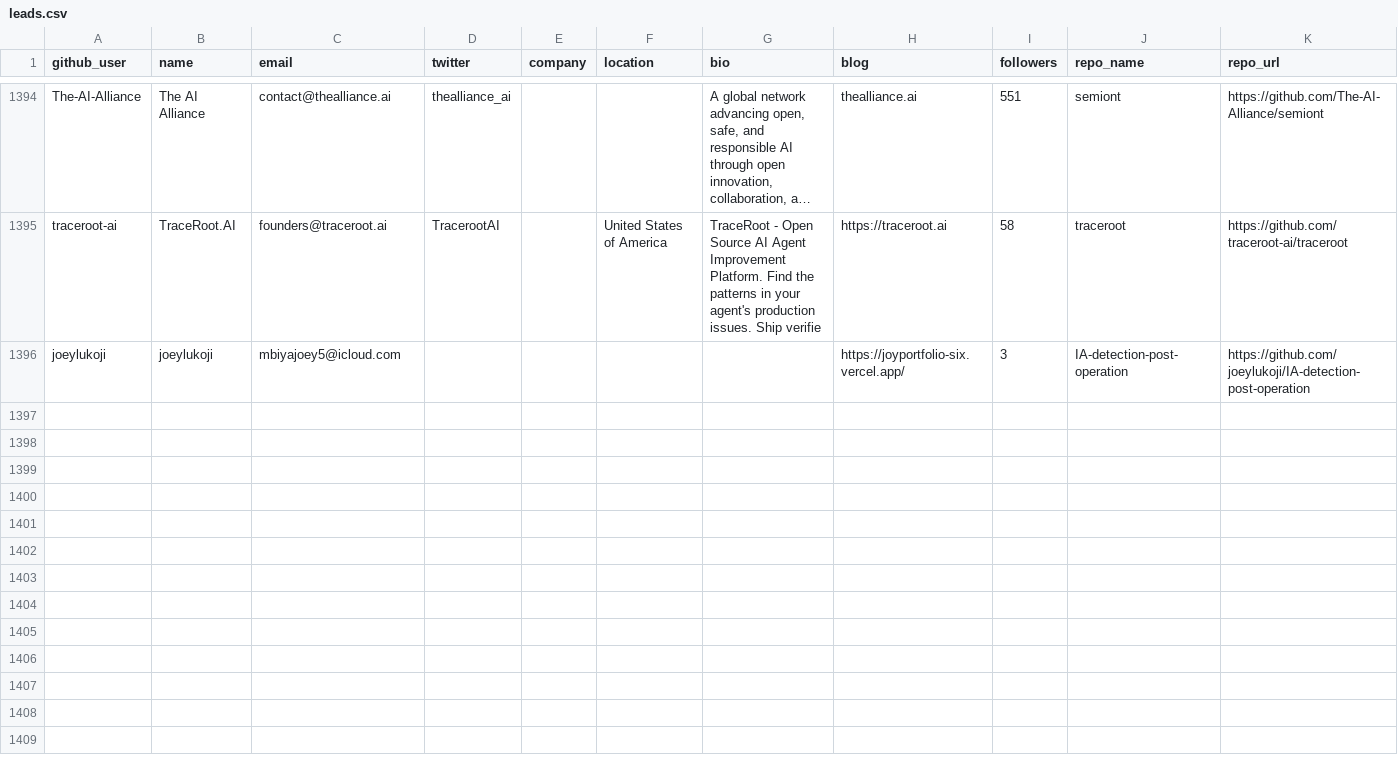
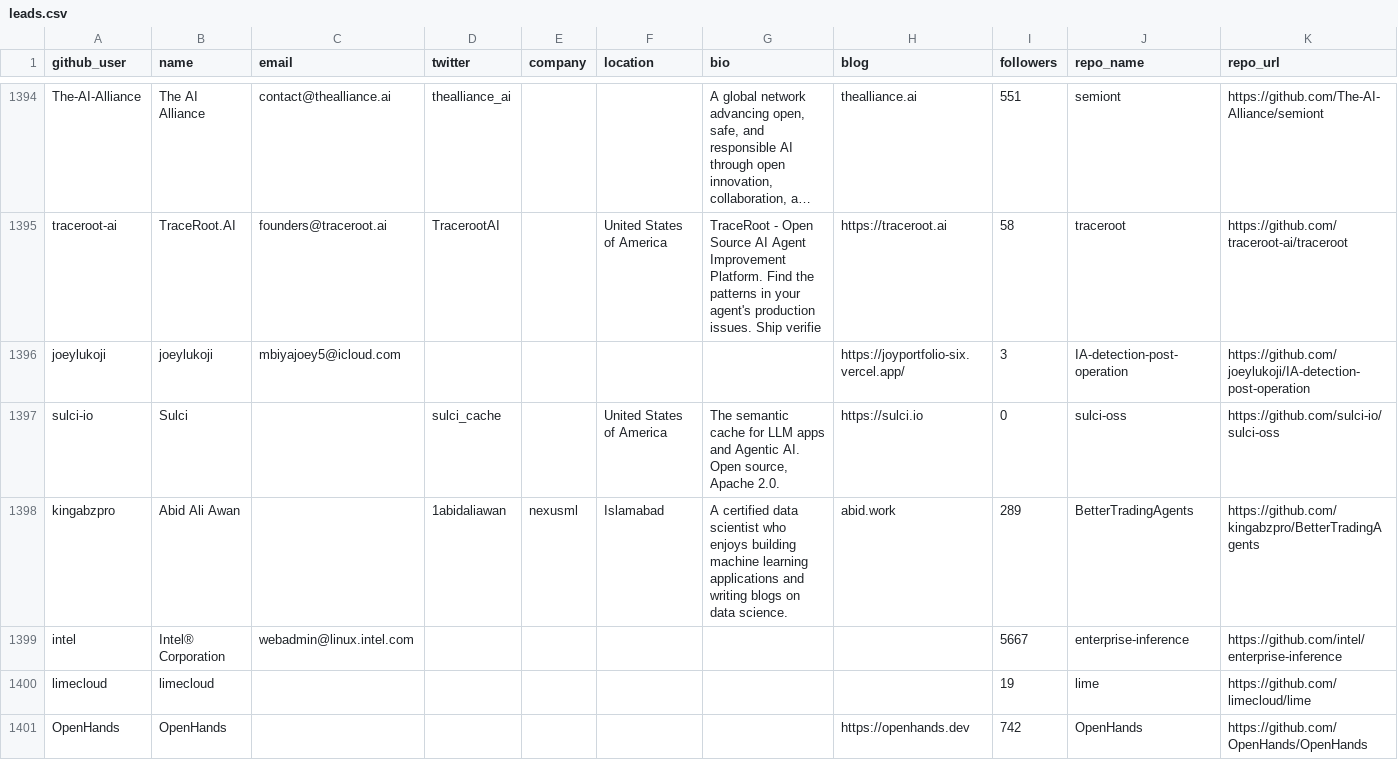
Before and after one commit to Soufianeazz/agentlens, a CSV file: agents/leads.csv, drawn as a sheet; only a part is shown, gaps mark what is left out; long unchanged cells end in …; rows hold the shown columns only; the diff names each change by its address in the sheet, - before the commit and + after, or states it on an @@ line.

```diff
--- a/agents/leads.csv
+++ b/agents/leads.csv
+row 1397: sulci-io | Sulci |  | sulci_cache |  | United States of America | The semantic cache for LLM apps and Agentic AI. Open source, Apache 2.0. | https://sulci.io | 0 | sulci-oss | https://github.com/sulci-io/sulci-oss
+row 1398: kingabzpro | Abid Ali Awan |  | 1abidaliawan | nexusml | Islamabad | A certified data scientist who enjoys building machine learning applications and writing blogs on data science. | abid.work | 289 | BetterTradingAgents | https://github.com/kingabzpro/BetterTradingAgents
+row 1399: intel | Intel® Corporation | webadmin@linux.intel.com |  |  |  |  |  | 5667 | enterprise-inference | https://github.com/intel/enterprise-inference
+row 1400: limecloud | limecloud |  |  |  |  |  |  | 19 | lime | https://github.com/limecloud/lime
+row 1401: OpenHands | OpenHands |  |  |  |  |  | https://openhands.dev | 742 | OpenHands | https://github.com/OpenHands/OpenHands
```
